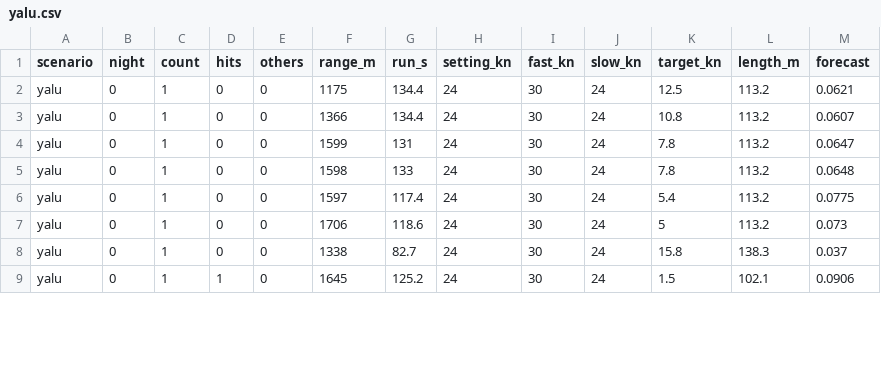
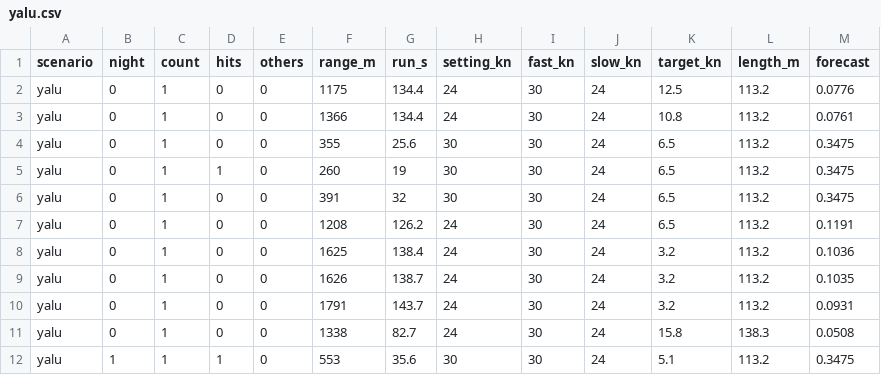
Before and after one commit to sharpneli/fleetwright, a CSV file: docs/battle/p11/after/yalu.csv, drawn as a sheet; only a part is shown; the diff covers the shown part only.

```diff
--- a/docs/battle/p11/after/yalu.csv
+++ b/docs/battle/p11/after/yalu.csv
@@ -1,9 +1,12 @@
 scenario,night,count,hits,others,range_m,run_s,setting_kn,fast_kn,slow_kn,target_kn,length_m,forecast
-yalu,0,1,0,0,1175,134.4,24,30,24,12.5,113.2,0.0621
-yalu,0,1,0,0,1366,134.4,24,30,24,10.8,113.2,0.0607
-yalu,0,1,0,0,1599,131,24,30,24,7.8,113.2,0.0647
-yalu,0,1,0,0,1598,133,24,30,24,7.8,113.2,0.0648
-yalu,0,1,0,0,1597,117.4,24,30,24,5.4,113.2,0.0775
-yalu,0,1,0,0,1706,118.6,24,30,24,5,113.2,0.073
-yalu,0,1,0,0,1338,82.7,24,30,24,15.8,138.3,0.037
-yalu,0,1,1,0,1645,125.2,24,30,24,1.5,102.1,0.0906
+yalu,0,1,0,0,1175,134.4,24,30,24,12.5,113.2,0.0776
+yalu,0,1,0,0,1366,134.4,24,30,24,10.8,113.2,0.0761
+yalu,0,1,0,0,355,25.6,30,30,24,6.5,113.2,0.3475
+yalu,0,1,1,0,260,19,30,30,24,6.5,113.2,0.3475
+yalu,0,1,0,0,391,32,30,30,24,6.5,113.2,0.3475
+yalu,0,1,0,0,1208,126.2,24,30,24,6.5,113.2,0.1191
+yalu,0,1,0,0,1625,138.4,24,30,24,3.2,113.2,0.1036
+yalu,0,1,0,0,1626,138.7,24,30,24,3.2,113.2,0.1035
+yalu,0,1,0,0,1791,143.7,24,30,24,3.2,113.2,0.0931
+yalu,0,1,0,0,1338,82.7,24,30,24,15.8,138.3,0.0508
+yalu,1,1,1,0,553,35.6,30,30,24,5.1,113.2,0.3475
```
Also changed, not shown: 4 added rows, 2 removed rows and 56 edited cells elsewhere in this file, docs/battle/p11/after/aland.csv, docs/battle/p11/after/bosporus.csv, 53 other files.
